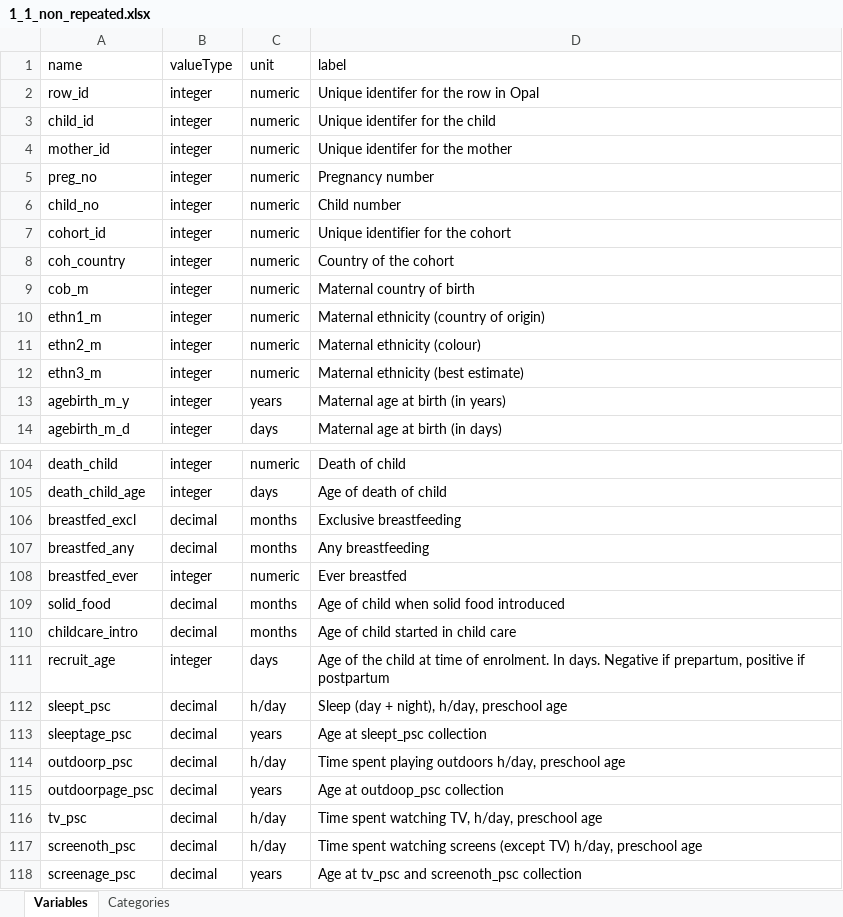
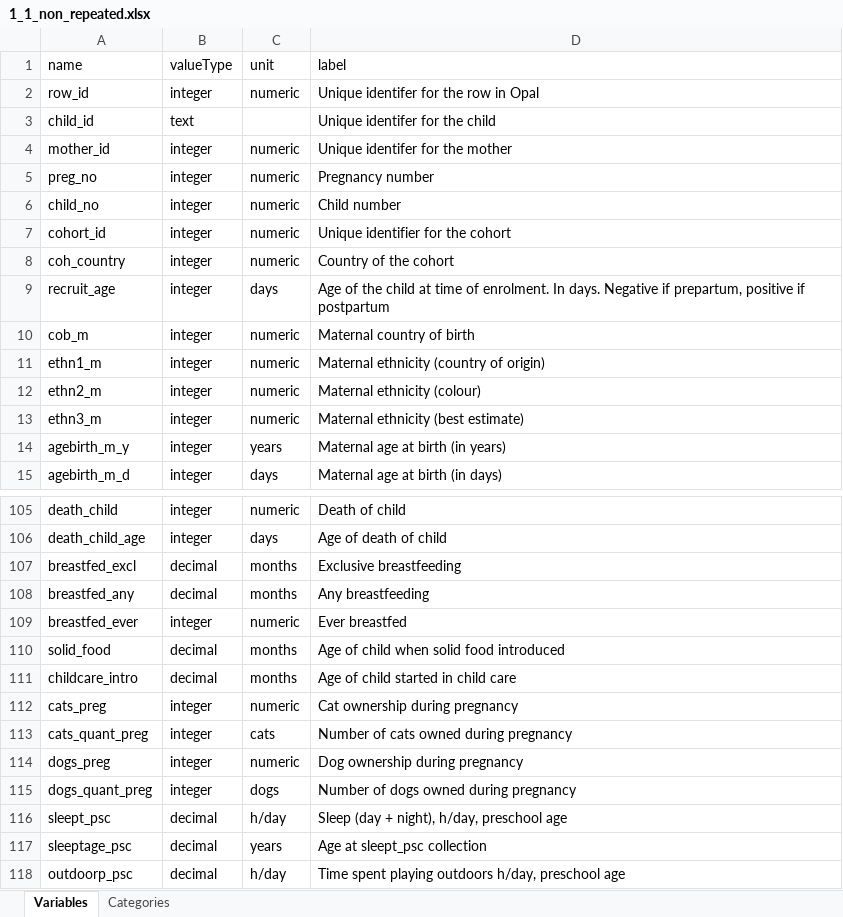
Before and after one commit to lifecycle-project/ds-upload, an Excel workbook: R/data/dictionaries/core/1_1/1_1_non_repeated.xlsx, sheet Variables, drawn as a sheet; only a part is shown, gaps mark what is left out; the shorter side is filled out with more unchanged rows; values as stored, in another font and other column widths than the file's, no borders; the diff names each change by its address in the sheet, - before the commit and + after, or states it on an @@ line.

Commit message:
Amended WP1 data dictionaires
1) child_ids have been changed to "text" data type
2) labels amended in the yearly-repeated data dictionary
3) categories corrected in the yearly and non-repeated data dictionaries
4) cat and dog variables added to the yearly and non-repeated data dictionaries

```diff
--- a/R/data/dictionaries/core/1_1/1_1_non_repeated.xlsx (sheet Variables)
+++ b/R/data/dictionaries/core/1_1/1_1_non_repeated.xlsx (sheet Variables)
-B3 (valueType): integer
+B3 (valueType): text
-C3 (unit): numeric
+C3 (unit): (empty)
@@ row 111 moved to row 9: recruit_age @@
+row 112: cats_preg | integer | numeric | Cat ownership during pregnancy
+row 113: cats_quant_preg | integer | cats | Number of cats owned during pregnancy
+row 114: dogs_preg | integer | numeric | Dog ownership during pregnancy
+row 115: dogs_quant_preg | integer | dogs | Number of dogs owned during pregnancy
```
Also changed, not shown: sheet Categories, R/data/dictionaries/core/1_1/1_1_monthly_repeated.xlsx, R/data/dictionaries/core/1_1/1_1_yearly_repeated.xlsx.
